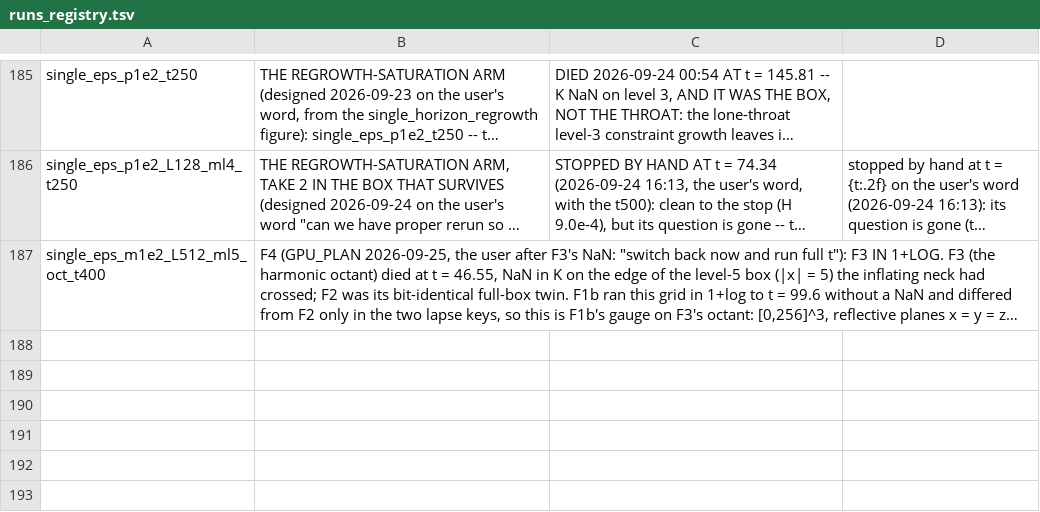
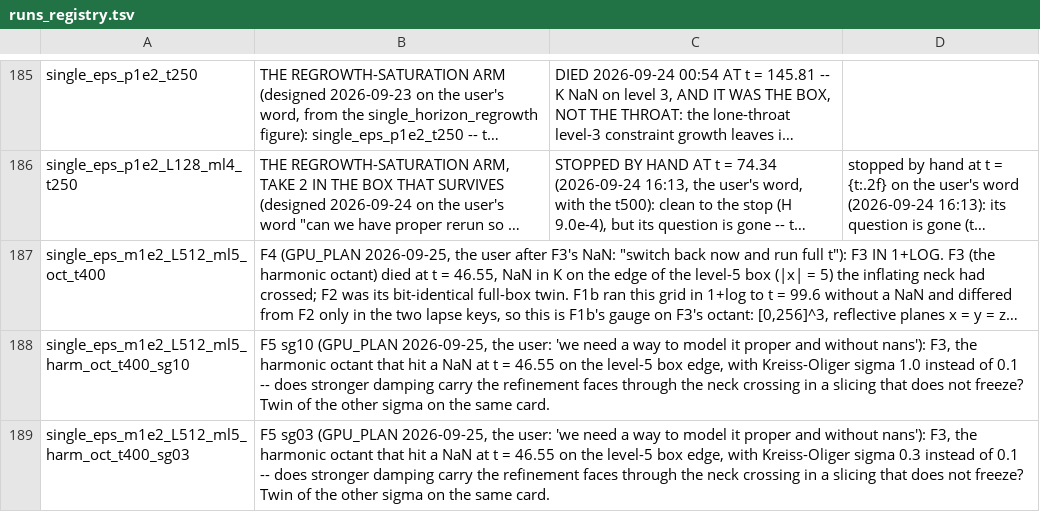
Before and after one commit to Nikchik-coder/GRTeclyn, a TSV file: results/merger/runs_registry.tsv, drawn as a sheet; only a part is shown, gaps mark what is left out; long unchanged cells end in …; the diff names each change by its address in the sheet, - before the commit and + after, or states it on an @@ line.

Commit message:
plan+status(merger): SH only at the onset; F5 running, F6 queued
F4 matches Shinkai-Hayward within 2-8 % to t = 38 and runs 15-33 %
slow after, as its lapse freezes; its L2_Ham doubles every ~15 u, so
the record is quotable to t ~ 150. F5: the harmonic octant with
Kreiss-Oliger sigma 0.3 and 1.0 on card 0 (registry rows added);
F6: harmonic with zero shift, queued. A 1D spherical code is the
proper tool, not started.

```diff
--- a/results/merger/runs_registry.tsv
+++ b/results/merger/runs_registry.tsv
+row 188: single_eps_m1e2_L512_ml5_harm_oct_t400_sg10 | F5 sg10 (GPU_PLAN 2026-09-25, the user: 'we need a way to model it proper and without nans'): F3, the harmonic octant that hit a NaN at t = 46.55 on the level-5 box edge, with Kreiss-Oliger sigma 1.0 instead of 0.1 -- does stronger damping carry the refinement faces through the neck crossing in a slicing that does not freeze? Twin of the other sigma on the same card.
+row 189: single_eps_m1e2_L512_ml5_harm_oct_t400_sg03 | F5 sg03 (GPU_PLAN 2026-09-25, the user: 'we need a way to model it proper and without nans'): F3, the harmonic octant that hit a NaN at t = 46.55 on the level-5 box edge, with Kreiss-Oliger sigma 0.3 instead of 0.1 -- does stronger damping carry the refinement faces through the neck crossing in a slicing that does not freeze? Twin of the other sigma on the same card.
```
Also changed, not shown: 2 other files.
